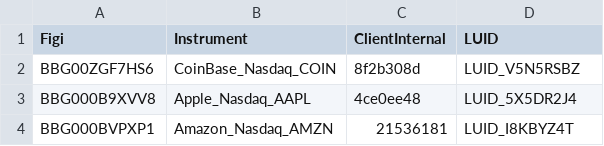
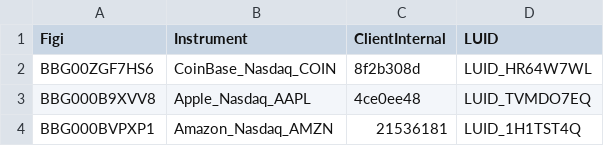
Before and after one commit to finbourne/lusid-docs, a CSV file: modules/ROOT/examples/ibor/search_instruments.csv, drawn as a sheet.

```diff
--- a/modules/ROOT/examples/ibor/search_instruments.csv
+++ b/modules/ROOT/examples/ibor/search_instruments.csv
@@ -1,4 +1,4 @@
 Figi,Instrument,ClientInternal,LUID
-BBG00ZGF7HS6,CoinBase_Nasdaq_COIN,8f2b308d,LUID_V5N5RSBZ
-BBG000B9XVV8,Apple_Nasdaq_AAPL,4ce0ee48,LUID_5X5DR2J4
-BBG000BVPXP1,Amazon_Nasdaq_AMZN,21536181,LUID_I8KBYZ4T
+BBG00ZGF7HS6,CoinBase_Nasdaq_COIN,8f2b308d,LUID_HR64W7WL
+BBG000B9XVV8,Apple_Nasdaq_AAPL,4ce0ee48,LUID_TVMDO7EQ
+BBG000BVPXP1,Amazon_Nasdaq_AMZN,21536181,LUID_1H1TST4Q
```
Also changed, not shown: modules/ROOT/examples/ibor/luids.csv, 16 other files.
